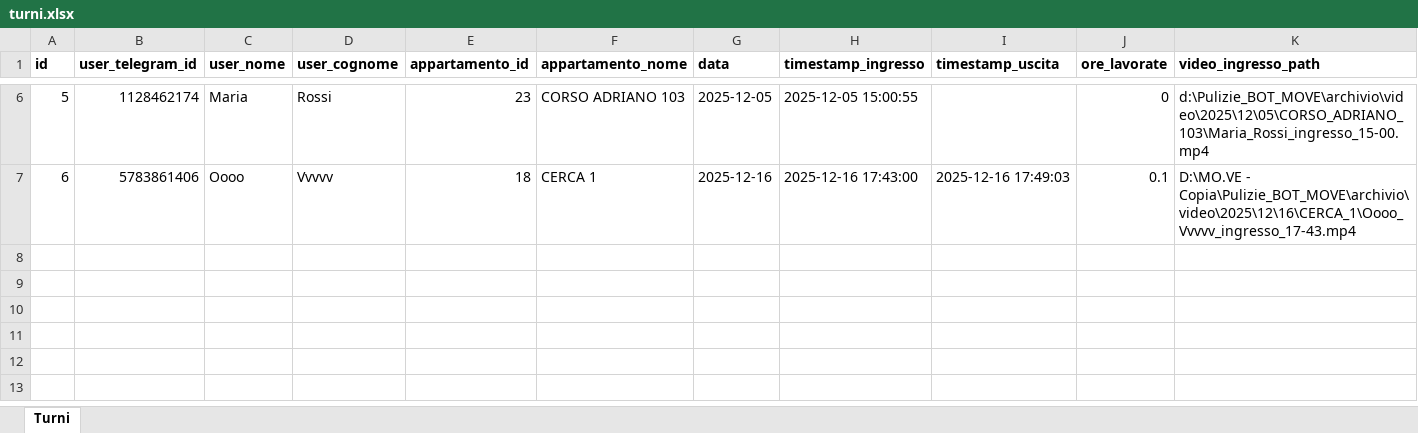
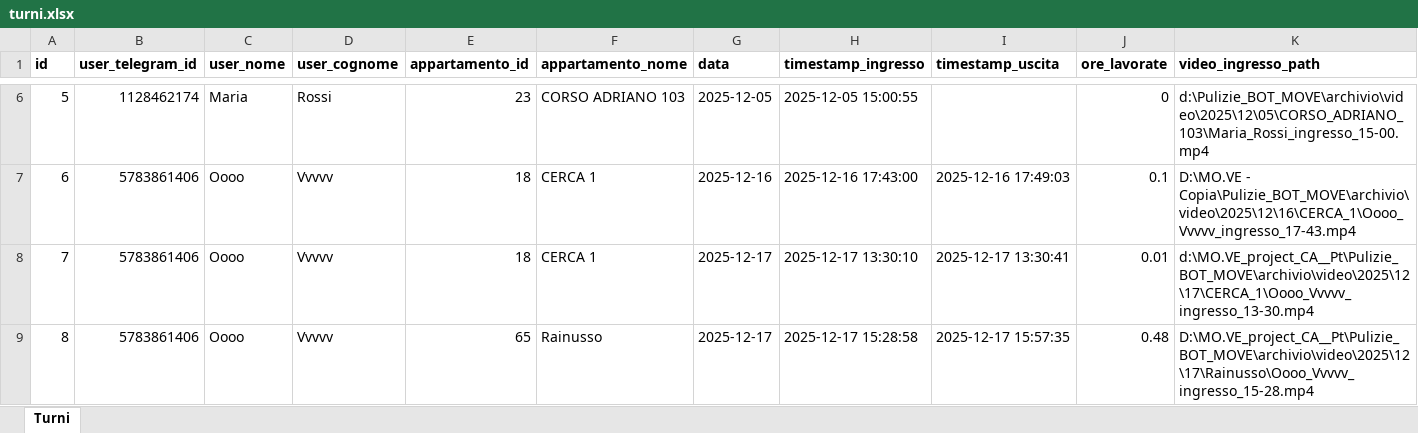
Before and after one commit to pietro1991-dot/MO.VE_project_CA__Pt, an Excel workbook: Database/turni.xlsx, sheet Turni, drawn as a sheet; only a part is shown, gaps mark what is left out; values as stored, in another font and other column widths than the file's, no borders; rows hold the shown columns only; the diff names each change by its address in the sheet, - before the commit and + after, or states it on an @@ line.

```diff
--- a/Database/turni.xlsx (sheet Turni)
+++ b/Database/turni.xlsx (sheet Turni)
+row 8: 7 | 5783861406 | Oooo | Vvvvv | 18 | CERCA 1 | 2025-12-17 | 2025-12-17 13:30:10 | 2025-12-17 13:30:41 | 0.01 | d:\MO.VE_project_CA__Pt\Pulizie_BOT_MOVE\archivio\video\2025\12\17\CERCA_1\Oooo_Vvvvv_ingresso_13-30.mp4
+row 9: 8 | 5783861406 | Oooo | Vvvvv | 65 | Rainusso | 2025-12-17 | 2025-12-17 15:28:58 | 2025-12-17 15:57:35 | 0.48 | D:\MO.VE_project_CA__Pt\Pulizie_BOT_MOVE\archivio\video\2025\12\17\Rainusso\Oooo_Vvvvv_ingresso_15-28.mp4
```
Also changed, not shown: Database/appartamenti.xlsx, Database/richieste_prodotti.xlsx, 5 other files.
